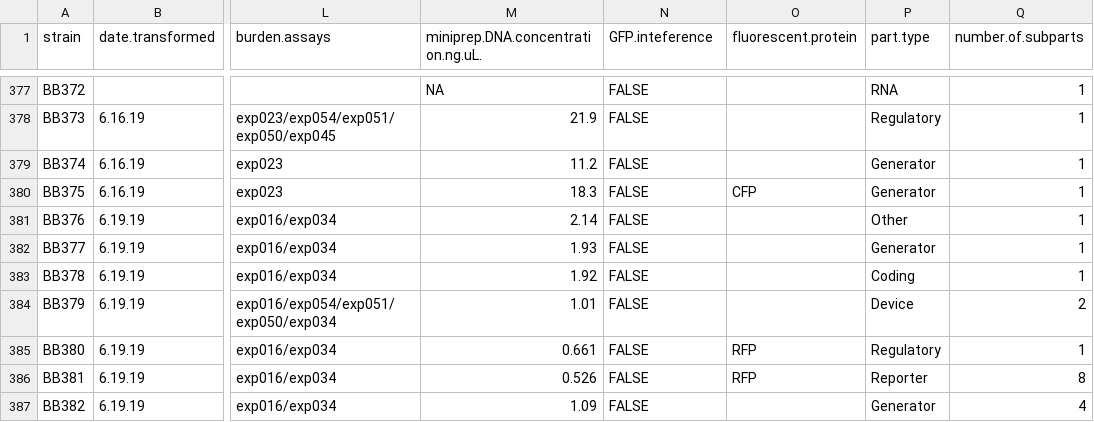
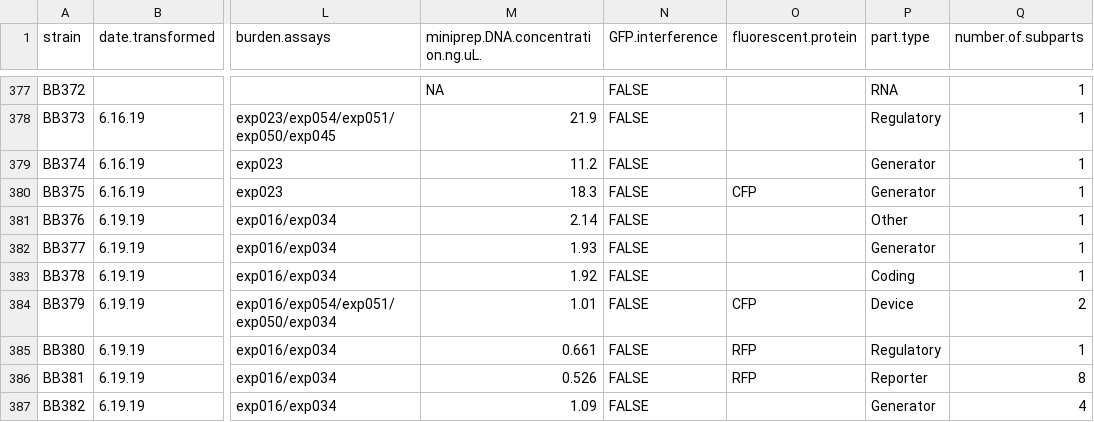
Before and after one commit to JChonpca/igem2019, a CSV file: burden_assay/igem2019_strain_metadata.csv, drawn as a sheet; only a part is shown, gaps mark what is left out; the diff names each change by its address in the sheet, - before the commit and + after, or states it on an @@ line.

```diff
--- a/burden_assay/igem2019_strain_metadata.csv
+++ b/burden_assay/igem2019_strain_metadata.csv
-N1: GFP.inteference
+N1: GFP.interference
-O384 (fluorescent.protein): (empty)
+O384 (fluorescent.protein): CFP
```
Also changed, not shown: burden_assay/igem2019_part_metadata.csv, 7 other files.
